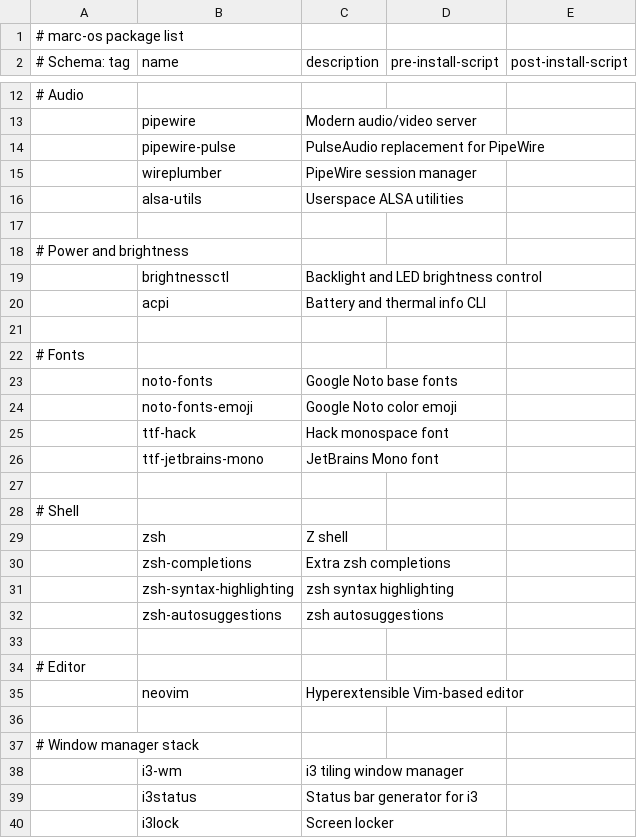
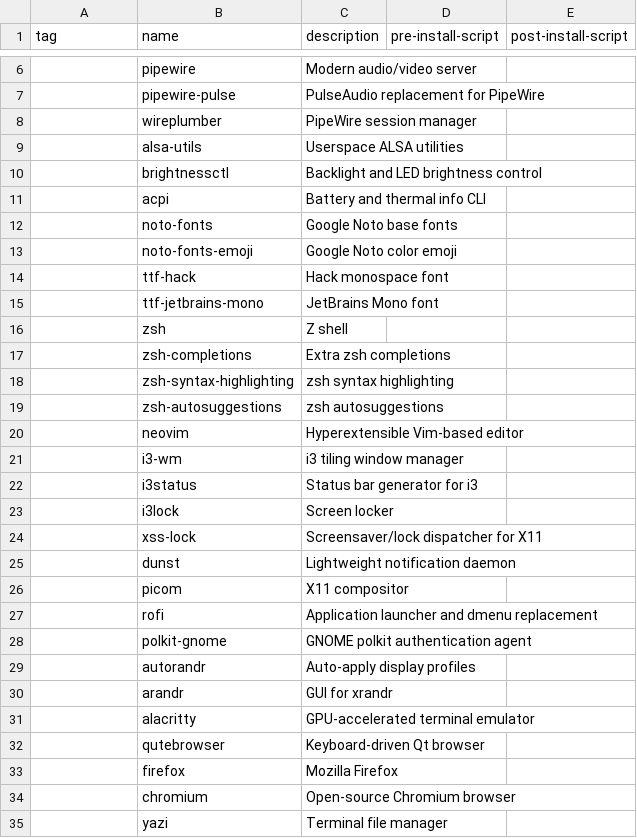
Before and after one commit to mscamargo/marc-os, a CSV file: packages.csv, drawn as a sheet; only a part is shown, gaps mark what is left out; the shorter side is filled out with more unchanged rows; the diff covers the shown part only.

```diff
--- a/packages.csv
+++ b/packages.csv
@@ -1,2 +1 @@
-# marc-os package list
-# Schema: tag,name,description,pre-install-script,post-install-script
+tag,name,description,pre-install-script,post-install-script
@@ -12,2 +6 @@
-# Audio
 ,pipewire,Modern audio/video server,,
@@ -16,8 +9,4 @@
 ,alsa-utils,Userspace ALSA utilities,,
-
-# Power and brightness
 ,brightnessctl,Backlight and LED brightness control,,
 ,acpi,Battery and thermal info CLI,,
-
-# Fonts
 ,noto-fonts,Google Noto base fonts,,
@@ -26,4 +15,2 @@
 ,ttf-jetbrains-mono,JetBrains Mono font,,
-
-# Shell
 ,zsh,Z shell,,
@@ -32,7 +19,3 @@
 ,zsh-autosuggestions,zsh autosuggestions,,
-
-# Editor
 ,neovim,Hyperextensible Vim-based editor,,
-
-# Window manager stack
 ,i3-wm,i3 tiling window manager,,
```
Also changed, not shown: 19 removed rows elsewhere in this file, 3 other files.
